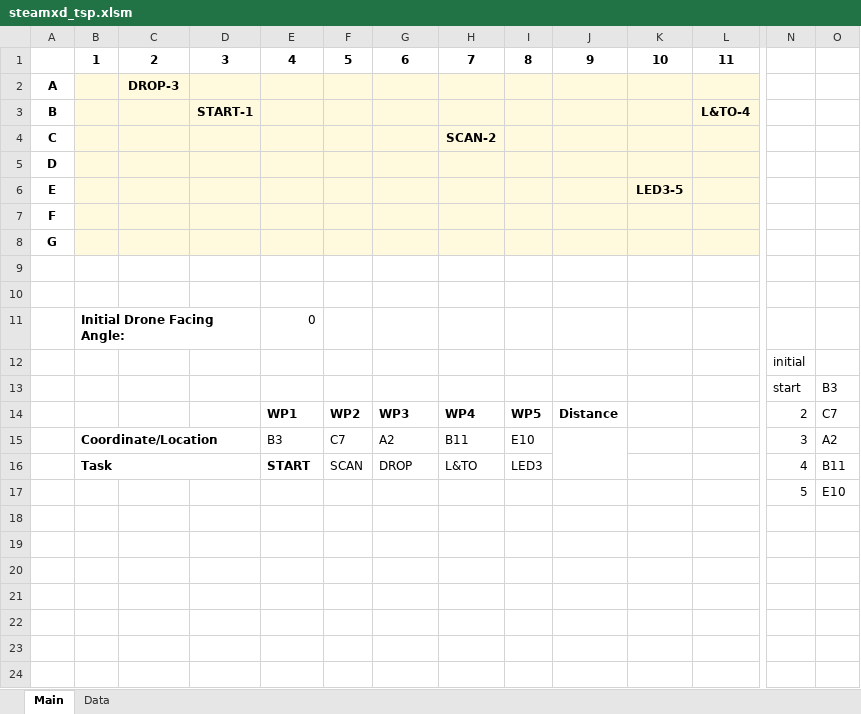
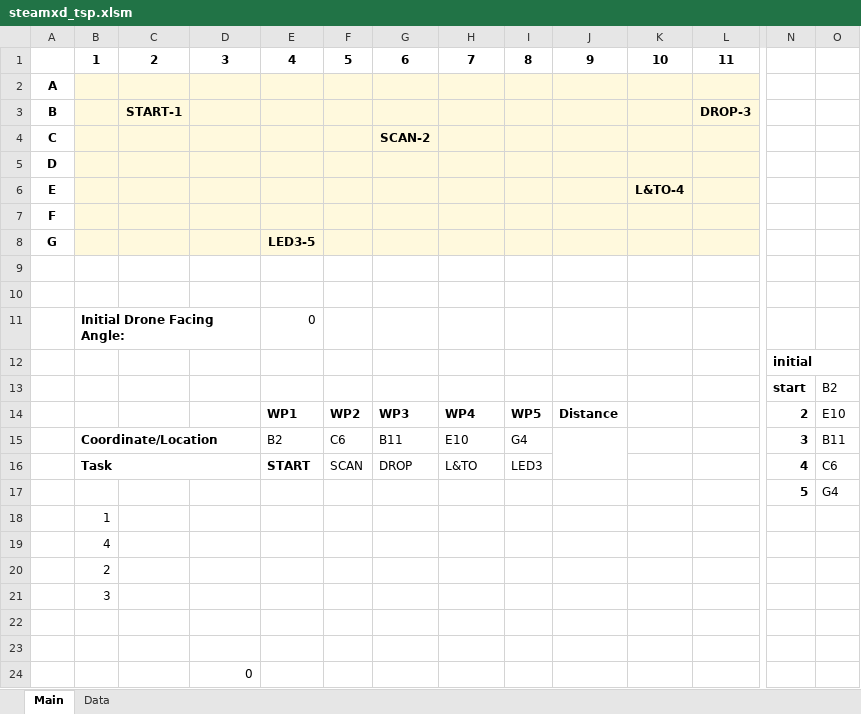
Before and after one commit to demeritbird/STEAMxD-TSP-Excel, an Excel workbook: steamxd_tsp.xlsm, sheet Main, drawn as a sheet; only a part is shown, gaps mark what is left out; values as stored, in another font and other column widths than the file's, no borders; removed rows and columns are numbered as before the commit, all else as after; rows hold the shown columns only; the diff names each change by its address in the sheet, - before the commit and + after, or states it on an @@ line.

```diff
--- a/steamxd_tsp.xlsm (sheet Main)
+++ b/steamxd_tsp.xlsm (sheet Main)
-C2: DROP-3
+C2: (empty)
-row 3: B |  |  | START-1 |  |  |  |  |  |  |  | L&TO-4
+row 3: B |  | START-1 |  |  |  |  |  |  |  |  | DROP-3
-G4: (empty)
+G4: SCAN-2
-H4: SCAN-2
+H4: (empty)
-K6: LED3-5
+K6: L&TO-4
-E8: (empty)
+E8: LED3-5
-N12:N14 bold: off
+N12:N14 bold: on
-O13: B3
+O13: B2
-O14: C7
+O14: E10
-row 15:  | Coordinate/Location |  |  | B3 | C7 | A2 | B11 | E10 |  |  |  | 3 | A2
+row 15:  | Coordinate/Location |  |  | B2 | C6 | B11 | E10 | G4 |  |  |  | 3 | B11
-N16 bold: off
+N16 bold: on
-O16: B11
+O16: C6
+row 17:  |  |  |  |  |  |  |  |  |  |  |  | 5 | G4
+row 18:  | 1
+row 19:  | 4
+row 20:  | 2
+row 21:  | 3
-row 22:  |  |  |  |  |  |  |  |  |  |  |  | 5 | E10
+row 22: (empty)
+row 23: (empty)
+row 24:  |  |  | 0
```
Also changed, not shown: sheet Data, 1 other file.
